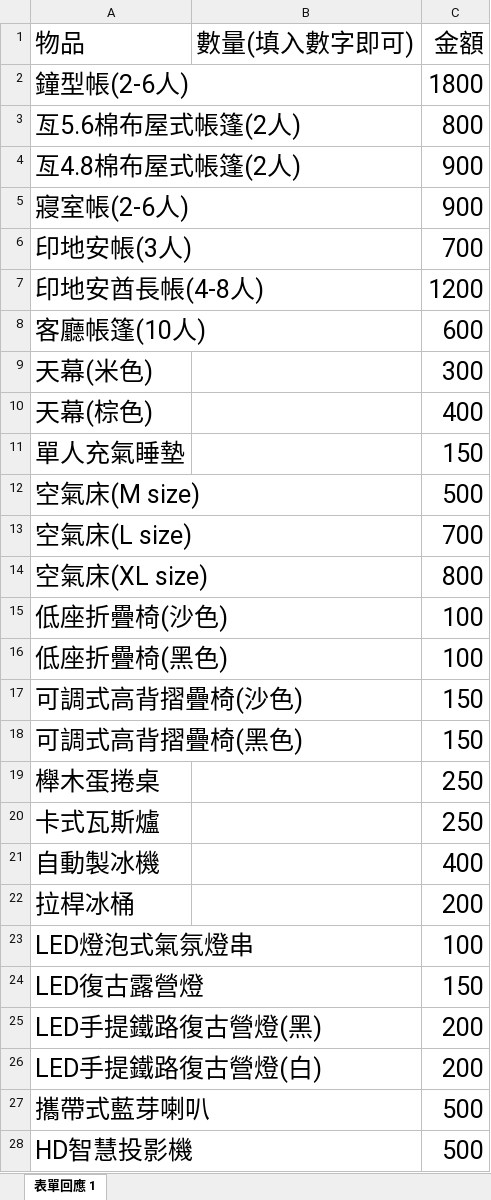
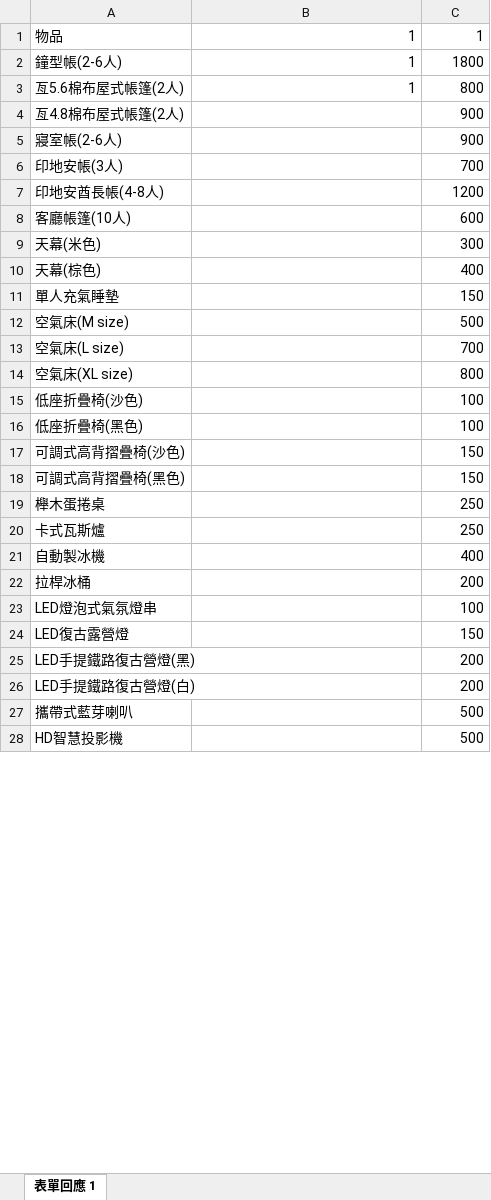
Before and after one commit to ae8650434/Howtolu, an Excel workbook: public/excel/HowTo露.xlsx, sheet 表單回應 1, drawn as a sheet; only a part is shown; values as stored, in another font and other column widths than the file's, no borders; charts and pictures not drawn; the diff covers the shown part only; the diff names each change by its address in the sheet, - before the commit and + after, or states it on an @@ line.

```diff
--- a/public/excel/HowTo露.xlsx (sheet 表單回應 1)
+++ b/public/excel/HowTo露.xlsx (sheet 表單回應 1)
@@ A1:C1 text size: smaller @@
-B1: 數量(填入數字即可)
+B1: 1
-C1: 金額
+C1: 1
@@ A2:A28 text size: smaller @@
-B2:B3: (empty)
+B2:B3: 1
@@ C2:C28 text size: smaller @@
```
Also changed, not shown: 4 edited cells and cell formats elsewhere in this sheet, charts or pictures, 4 other files.
